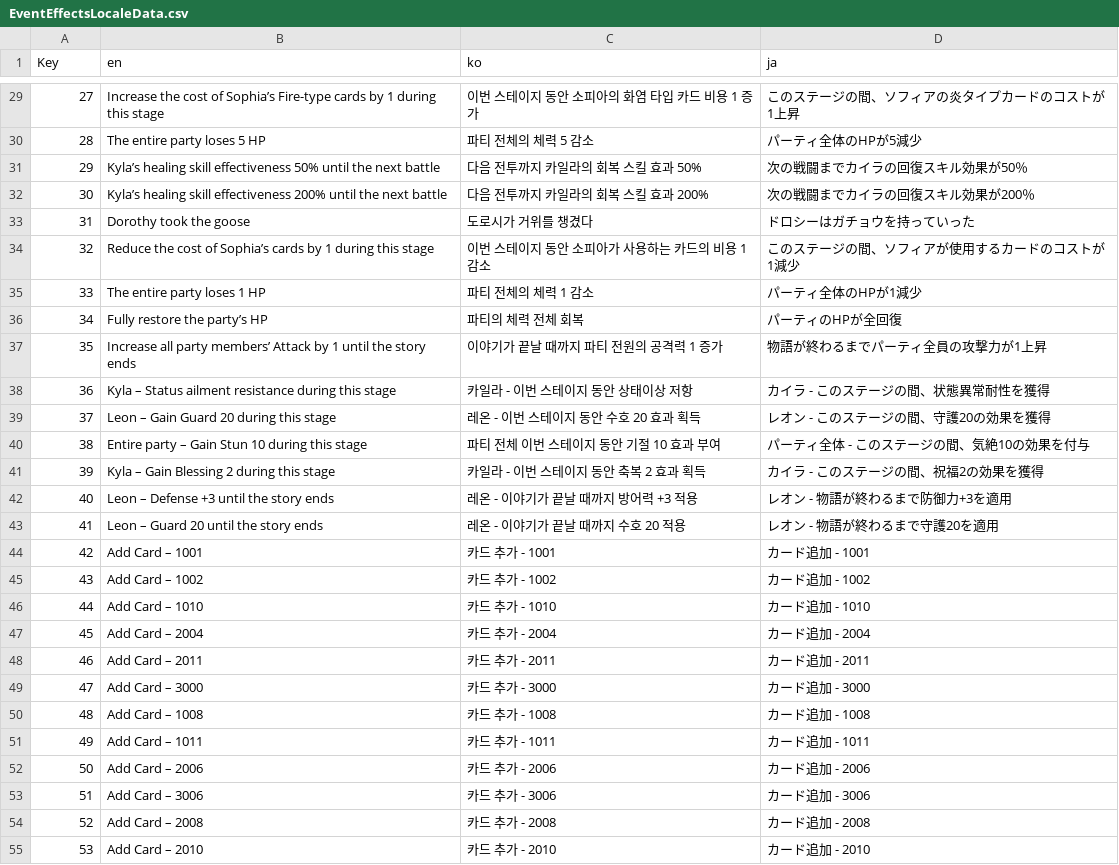
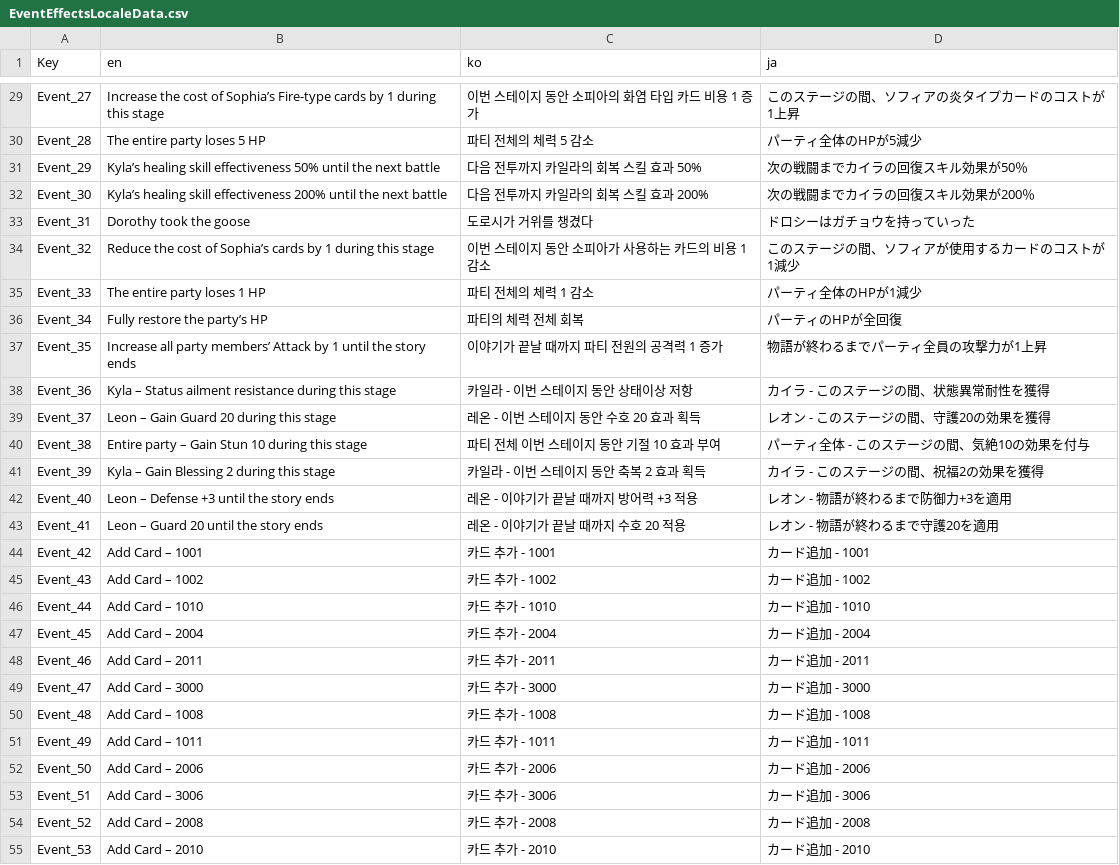
Before and after one commit to The-Fable-Unwritten-Final/The_Fable_Unwritten, a CSV file: Assets/Resources/ExternalFiles/EventEffectsLocaleData.csv, drawn as a sheet; only a part is shown, gaps mark what is left out; the diff covers the shown part only.

Commit message:
[Feat] Random event effects locale data dictionary call system added.
-랜덤 이벤트의 효과 텍스트 호출 시 표시될 효과들의 csv를 통한 로컬라이제이션 값 적용

```diff
--- a/Assets/Resources/ExternalFiles/EventEffectsLocaleData.csv
+++ b/Assets/Resources/ExternalFiles/EventEffectsLocaleData.csv
@@ -29,27 +29,27 @@ Key,en,ko,ja
-27,Increase the cost of Sophia’s Fire-type cards by 1 during this stage,이번 스테이지 동안 소피아의 화염 타입 카드 비용 1 증가,このステージの間、ソフィアの炎タイプカードのコストが1上昇
-28,The entire party loses 5 HP,파티 전체의 체력 5 감소,パーティ全体のHPが5減少
-29,Kyla’s healing skill effectiveness 50% until the next battle,다음 전투까지 카일라의 회복 스킬 효과 50%,次の戦闘までカイラの回復スキル効果が50％
-30,Kyla’s healing skill effectiveness 200% until the next battle,다음 전투까지 카일라의 회복 스킬 효과 200%,次の戦闘までカイラの回復スキル効果が200％
-31,Dorothy took the goose,도로시가 거위를 챙겼다,ドロシーはガチョウを持っていった
-32,Reduce the cost of Sophia’s cards by 1 during this stage,이번 스테이지 동안 소피아가 사용하는 카드의 비용 1 감소,このステージの間、ソフィアが使用するカードのコストが1減少
-33,The entire party loses 1 HP,파티 전체의 체력 1 감소,パーティ全体のHPが1減少
-34,Fully restore the party’s HP,파티의 체력 전체 회복,パーティのHPが全回復
-35,Increase all party members’ Attack by 1 until the story ends,이야기가 끝날 때까지 파티 전원의 공격력 1 증가,物語が終わるまでパーティ全員の攻撃力が1上昇
-36,Kyla – Status ailment resistance during this stage,카일라 - 이번 스테이지 동안 상태이상 저항,カイラ - このステージの間、状態異常耐性を獲得
-37,Leon – Gain Guard 20 during this stage,레온 - 이번 스테이지 동안 수호 20 효과 획득,レオン - このステージの間、守護20の効果を獲得
-38,Entire party – Gain Stun 10 during this stage,파티 전체 이번 스테이지 동안 기절 10 효과 부여,パーティ全体 - このステージの間、気絶10の効果を付与
-39,Kyla – Gain Blessing 2 during this stage,카일라 - 이번 스테이지 동안 축복 2 효과 획득,カイラ - このステージの間、祝福2の効果を獲得
-40,Leon – Defense +3 until the story ends,레온 - 이야기가 끝날 때까지 방어력 +3 적용,レオン - 物語が終わるまで防御力+3を適用
-41,Leon – Guard 20 until the story ends,레온 - 이야기가 끝날 때까지 수호 20 적용,レオン - 物語が終わるまで守護20を適用
-42,Add Card – 1001,카드 추가 - 1001,カード追加 - 1001
-43,Add Card – 1002,카드 추가 - 1002,カード追加 - 1002
-44,Add Card – 1010,카드 추가 - 1010,カード追加 - 1010
-45,Add Card – 2004,카드 추가 - 2004,カード追加 - 2004
-46,Add Card – 2011,카드 추가 - 2011,カード追加 - 2011
-47,Add Card – 3000,카드 추가 - 3000,カード追加 - 3000
-48,Add Card – 1008,카드 추가 - 1008,カード追加 - 1008
-49,Add Card – 1011,카드 추가 - 1011,カード追加 - 1011
-50,Add Card – 2006,카드 추가 - 2006,カード追加 - 2006
-51,Add Card – 3006,카드 추가 - 3006,カード追加 - 3006
-52,Add Card – 2008,카드 추가 - 2008,カード追加 - 2008
-53,Add Card – 2010,카드 추가 - 2010,カード追加 - 2010
+Event_27,Increase the cost of Sophia’s Fire-type cards by 1 during this stage,이번 스테이지 동안 소피아의 화염 타입 카드 비용 1 증가,このステージの間、ソフィアの炎タイプカードのコストが1上昇
+Event_28,The entire party loses 5 HP,파티 전체의 체력 5 감소,パーティ全体のHPが5減少
+Event_29,Kyla’s healing skill effectiveness 50% until the next battle,다음 전투까지 카일라의 회복 스킬 효과 50%,次の戦闘までカイラの回復スキル効果が50％
+Event_30,Kyla’s healing skill effectiveness 200% until the next battle,다음 전투까지 카일라의 회복 스킬 효과 200%,次の戦闘までカイラの回復スキル効果が200％
+Event_31,Dorothy took the goose,도로시가 거위를 챙겼다,ドロシーはガチョウを持っていった
+Event_32,Reduce the cost of Sophia’s cards by 1 during this stage,이번 스테이지 동안 소피아가 사용하는 카드의 비용 1 감소,このステージの間、ソフィアが使用するカードのコストが1減少
+Event_33,The entire party loses 1 HP,파티 전체의 체력 1 감소,パーティ全体のHPが1減少
+Event_34,Fully restore the party’s HP,파티의 체력 전체 회복,パーティのHPが全回復
+Event_35,Increase all party members’ Attack by 1 until the story ends,이야기가 끝날 때까지 파티 전원의 공격력 1 증가,物語が終わるまでパーティ全員の攻撃力が1上昇
+Event_36,Kyla – Status ailment resistance during this stage,카일라 - 이번 스테이지 동안 상태이상 저항,カイラ - このステージの間、状態異常耐性を獲得
+Event_37,Leon – Gain Guard 20 during this stage,레온 - 이번 스테이지 동안 수호 20 효과 획득,レオン - このステージの間、守護20の効果を獲得
+Event_38,Entire party – Gain Stun 10 during this stage,파티 전체 이번 스테이지 동안 기절 10 효과 부여,パーティ全体 - このステージの間、気絶10の効果を付与
+Event_39,Kyla – Gain Blessing 2 during this stage,카일라 - 이번 스테이지 동안 축복 2 효과 획득,カイラ - このステージの間、祝福2の効果を獲得
+Event_40,Leon – Defense +3 until the story ends,레온 - 이야기가 끝날 때까지 방어력 +3 적용,レオン - 物語が終わるまで防御力+3を適用
+Event_41,Leon – Guard 20 until the story ends,레온 - 이야기가 끝날 때까지 수호 20 적용,レオン - 物語が終わるまで守護20を適用
+Event_42,Add Card – 1001,카드 추가 - 1001,カード追加 - 1001
+Event_43,Add Card – 1002,카드 추가 - 1002,カード追加 - 1002
+Event_44,Add Card – 1010,카드 추가 - 1010,カード追加 - 1010
+Event_45,Add Card – 2004,카드 추가 - 2004,カード追加 - 2004
+Event_46,Add Card – 2011,카드 추가 - 2011,カード追加 - 2011
+Event_47,Add Card – 3000,카드 추가 - 3000,カード追加 - 3000
+Event_48,Add Card – 1008,카드 추가 - 1008,カード追加 - 1008
+Event_49,Add Card – 1011,카드 추가 - 1011,カード追加 - 1011
+Event_50,Add Card – 2006,카드 추가 - 2006,カード追加 - 2006
+Event_51,Add Card – 3006,카드 추가 - 3006,カード追加 - 3006
+Event_52,Add Card – 2008,카드 추가 - 2008,カード追加 - 2008
+Event_53,Add Card – 2010,카드 추가 - 2010,カード追加 - 2010
```
Also changed, not shown: 32 edited cells elsewhere in this file, 6 other files.
